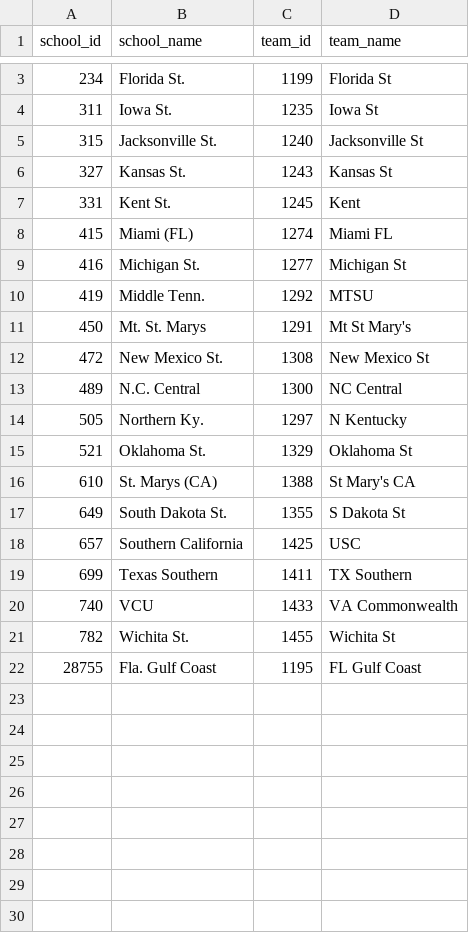
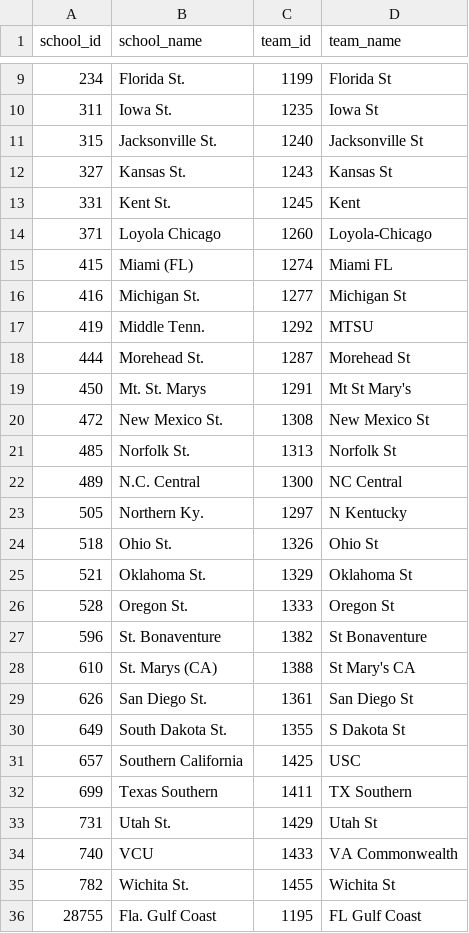
Before and after one commit to octonion/basketball-m, a CSV file: alias/kaggle_manual.csv, drawn as a sheet; only a part is shown, gaps mark what is left out; the diff covers the shown part only; the diff names each change by its address in the sheet, - before the commit and + after, or states it on an @@ line.

```diff
--- a/alias/kaggle_manual.csv
+++ b/alias/kaggle_manual.csv
+row 14: 371 | Loyola Chicago | 1260 | Loyola-Chicago
+row 18: 444 | Morehead St. | 1287 | Morehead St
+row 21: 485 | Norfolk St. | 1313 | Norfolk St
+row 24: 518 | Ohio St. | 1326 | Ohio St
+row 26: 528 | Oregon St. | 1333 | Oregon St
+row 27: 596 | St. Bonaventure | 1382 | St Bonaventure
+row 29: 626 | San Diego St. | 1361 | San Diego St
+row 33: 731 | Utah St. | 1429 | Utah St
```
Also changed, not shown: 6 added rows elsewhere in this file, 3 other files.
